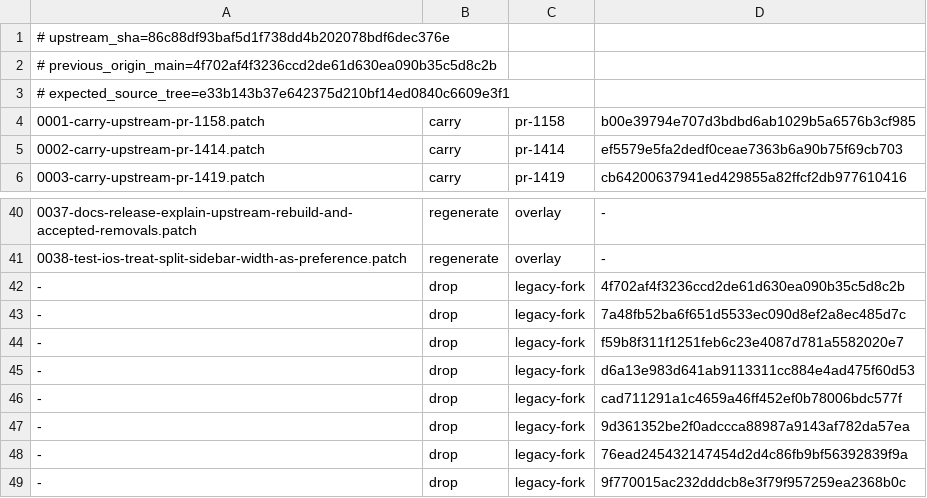
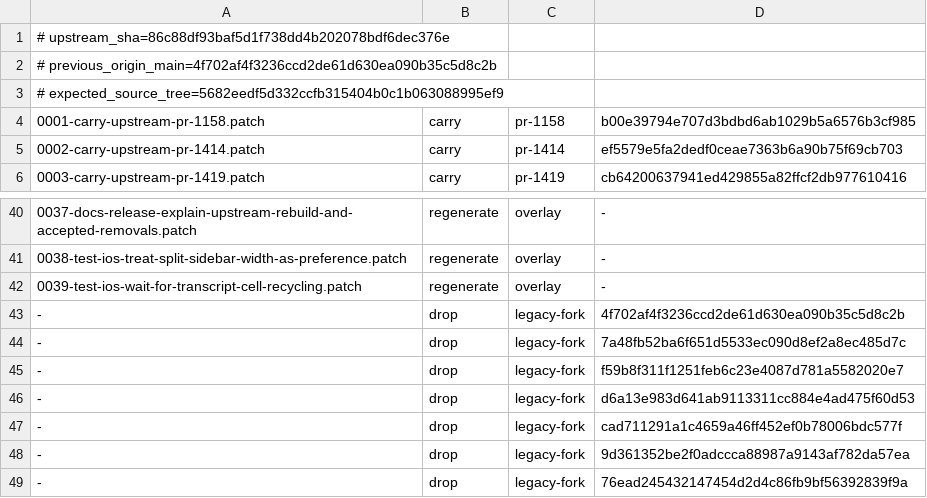
Before and after one commit to swear01/hapi, a TSV file: tools/maintenance/releases/v0.30.7.3/manifest.tsv, drawn as a sheet; only a part is shown, gaps mark what is left out; the shorter side is filled out with more unchanged rows.

Commit message:
chore(release): audit and replay iOS CI fixes

```diff
--- a/tools/maintenance/releases/v0.30.7.3/manifest.tsv
+++ b/tools/maintenance/releases/v0.30.7.3/manifest.tsv
@@ -2,3 +2,3 @@
 # previous_origin_main=4f702af4f3236ccd2de61d630ea090b35c5d8c2b
-# expected_source_tree=e33b143b37e642375d210bf14ed0840c6609e3f1
+# expected_source_tree=5682eedf5d332ccfb315404b0c1b063088995ef9
 0001-carry-upstream-pr-1158.patch	carry	pr-1158	b00e39794e707d3bdbd6ab1029b5a6576b3cf985
@@ -41,2 +41,3 @@
 0038-test-ios-treat-split-sidebar-width-as-preference.patch	regenerate	overlay	-
+0039-test-ios-wait-for-transcript-cell-recycling.patch	regenerate	overlay	-
 -	drop	legacy-fork	4f702af4f3236ccd2de61d630ea090b35c5d8c2b
```
Also changed, not shown: tools/maintenance/releases/v0.30.7.3/pr-audit.tsv, 2 other files.
